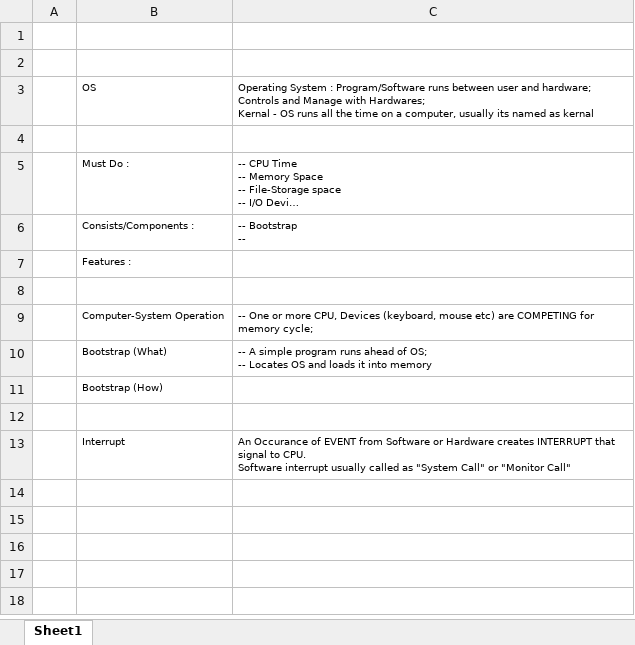
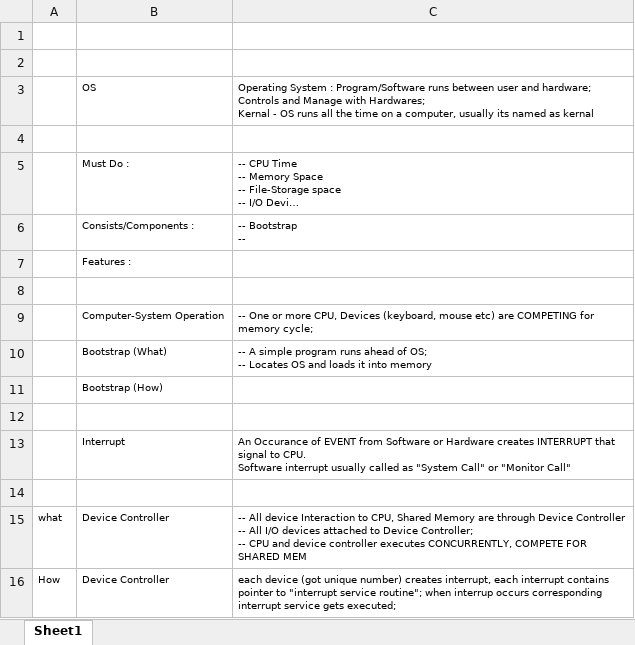
Before and after one commit to pradhapganesanj/pg-notes, an Excel workbook: OS Notes.xlsx, sheet Sheet1, drawn as a sheet; long unchanged cells end in …; values as stored, in another font and other column widths than the file's, no borders; charts and pictures not drawn; ↵ is a line break in a cell; the diff names each change by its address in the sheet, - before the commit and + after, or states it on an @@ line.

```diff
--- a/OS Notes.xlsx (sheet Sheet1)
+++ b/OS Notes.xlsx (sheet Sheet1)
+row 14: (empty)
+row 15: what | Device Controller | -- All device Interaction to CPU, Shared Memory are through Device Controller ↵ -- All I/O devices attached to Device Controller; ↵ -- CPU and device controller executes CONCURRENTLY, COMPETE FOR SHARED MEM
+row 16: How | Device Controller | each device (got unique number) creates interrupt, each interrupt contains pointer to "interrupt service routine"; when interrup occurs corresponding interrupt service gets executed;
```
Also changed, not shown: Cache_framewrk_Compare.xlsx, Calendar2018-19.xlsx, 16 other files.
